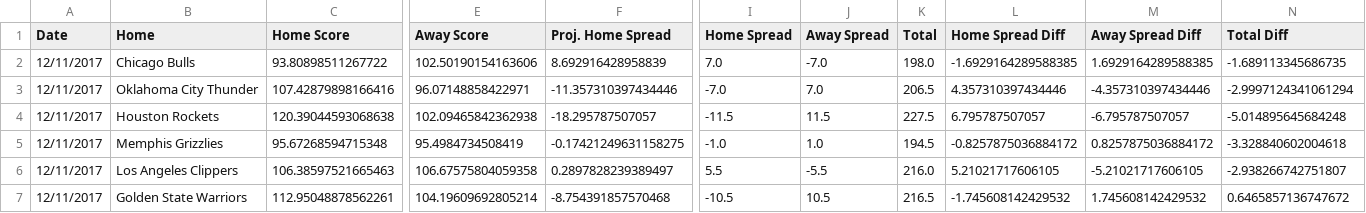
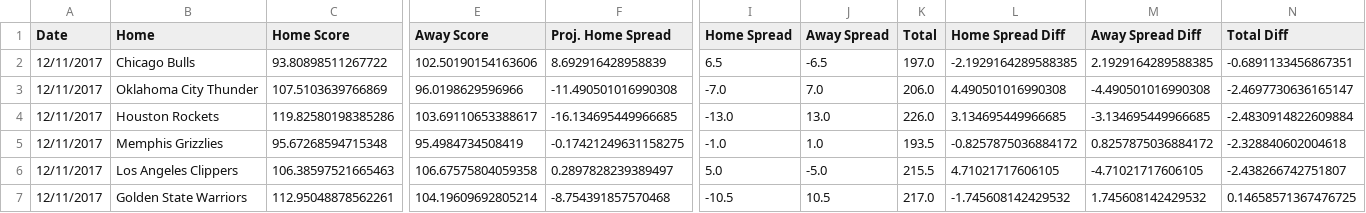
Before and after one commit to RyanOhara/SAM, a CSV file: todays_projections.csv, drawn as a sheet; only a part is shown, gaps mark what is left out; the diff covers the shown part only; the diff names each change by its address in the sheet, - before the commit and + after, or states it on an @@ line.

```diff
--- a/todays_projections.csv
+++ b/todays_projections.csv
-I2 (Home Spread): 7.0
+I2 (Home Spread): 6.5
-J2 (Away Spread): -7.0
+J2 (Away Spread): -6.5
-K2 (Total): 198.0
+K2 (Total): 197.0
-L2 (Home Spread Diff): -1.6929164289588385
+L2 (Home Spread Diff): -2.1929164289588385
-M2 (Away Spread Diff): 1.6929164289588385
+M2 (Away Spread Diff): 2.1929164289588385
-N2 (Total Diff): -1.689113345686735
+N2 (Total Diff): -0.6891133456867351
-C3 (Home Score): 107.42879898166416
+C3 (Home Score): 107.5103639766869
-E3 (Away Score): 96.07148858422971
+E3 (Away Score): 96.0198629596966
-F3 (Proj. Home Spread): -11.357310397434446
+F3 (Proj. Home Spread): -11.490501016990308
-K3 (Total): 206.5
+K3 (Total): 206.0
-L3 (Home Spread Diff): 4.357310397434446
+L3 (Home Spread Diff): 4.490501016990308
-M3 (Away Spread Diff): -4.357310397434446
+M3 (Away Spread Diff): -4.490501016990308
-N3 (Total Diff): -2.9997124341061294
+N3 (Total Diff): -2.4697730636165147
-C4 (Home Score): 120.39044593068638
+C4 (Home Score): 119.82580198385286
-E4 (Away Score): 102.09465842362938
+E4 (Away Score): 103.69110653388617
-F4 (Proj. Home Spread): -18.295787507057
+F4 (Proj. Home Spread): -16.134695449966685
-I4 (Home Spread): -11.5
+I4 (Home Spread): -13.0
-J4 (Away Spread): 11.5
+J4 (Away Spread): 13.0
-K4 (Total): 227.5
+K4 (Total): 226.0
-L4 (Home Spread Diff): 6.795787507057
+L4 (Home Spread Diff): 3.134695449966685
-M4 (Away Spread Diff): -6.795787507057
+M4 (Away Spread Diff): -3.134695449966685
-N4 (Total Diff): -5.014895645684248
+N4 (Total Diff): -2.4830914822609884
-K5 (Total): 194.5
+K5 (Total): 193.5
-N5 (Total Diff): -3.328840602004618
+N5 (Total Diff): -2.328840602004618
-I6 (Home Spread): 5.5
+I6 (Home Spread): 5.0
-J6 (Away Spread): -5.5
+J6 (Away Spread): -5.0
-K6 (Total): 216.0
+K6 (Total): 215.5
-L6 (Home Spread Diff): 5.21021717606105
+L6 (Home Spread Diff): 4.71021717606105
-M6 (Away Spread Diff): -5.21021717606105
+M6 (Away Spread Diff): -4.71021717606105
-N6 (Total Diff): -2.938266742751807
+N6 (Total Diff): -2.438266742751807
-K7 (Total): 216.5
+K7 (Total): 217.0
-N7 (Total Diff): 0.6465857136747672
+N7 (Total Diff): 0.14658571367476725
```
Also changed, not shown: 4 edited cells elsewhere in this file, injury_updates.csv, player_updates.csv.
